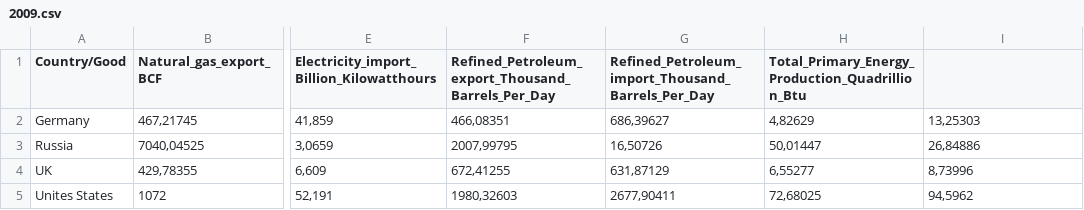
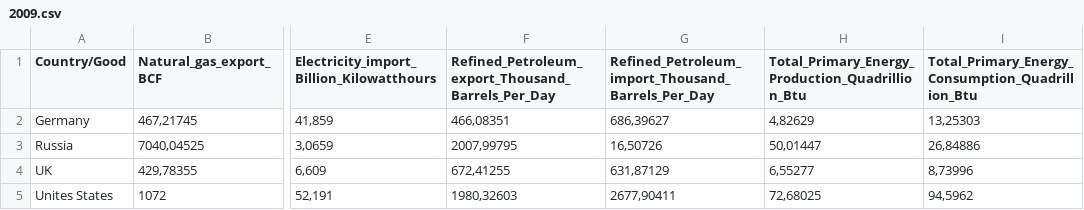
Before and after one commit to martinremec/APPR-2014-15, a CSV file: CSVs/2009.csv, drawn as a sheet; only a part is shown, gaps mark what is left out; the diff names each change by its address in the sheet, - before the commit and + after, or states it on an @@ line.

Commit message:
Oddaja popravlejne druge faze projekta. Uvoz tabel energy_stats_2008_2012 in grafi(barplot in pie).

```diff
--- a/CSVs/2009.csv
+++ b/CSVs/2009.csv
-I1: (empty)
+I1: Total_Primary_Energy_Consumption_Quadrillion_Btu
```
Also changed, not shown: CSVs/2010.csv, CSVs/2011.csv, 4 other files.
